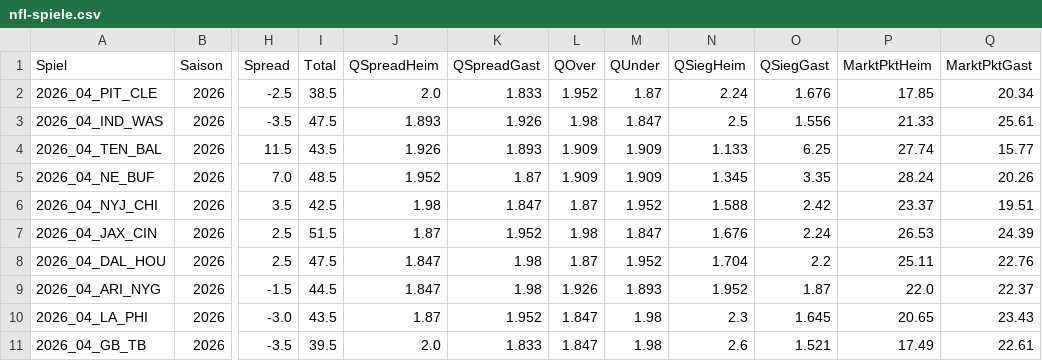
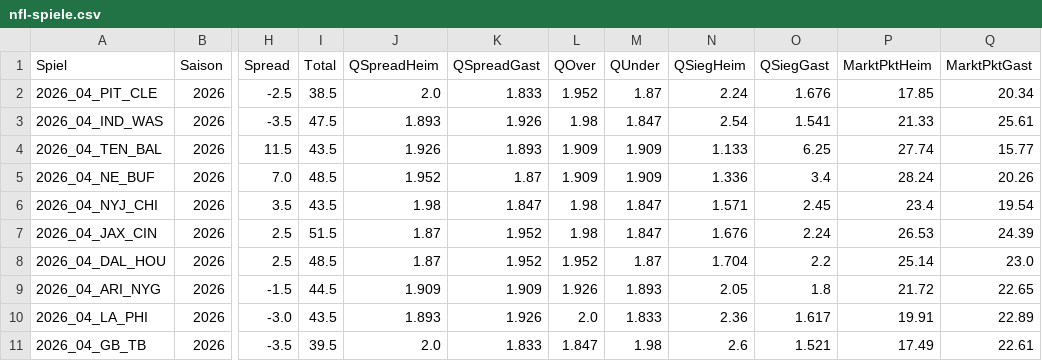
Before and after one commit to gobitodic0007-hash/Wettmodell, a CSV file: daten/nfl-spiele.csv, drawn as a sheet; only a part is shown, gaps mark what is left out; the diff covers the shown part only; the diff names each change by its address in the sheet, - before the commit and + after, or states it on an @@ line.

```diff
--- a/daten/nfl-spiele.csv
+++ b/daten/nfl-spiele.csv
-N3 (QSiegHeim): 2.5
+N3 (QSiegHeim): 2.54
-O3 (QSiegGast): 1.556
+O3 (QSiegGast): 1.541
-N5 (QSiegHeim): 1.345
+N5 (QSiegHeim): 1.336
-O5 (QSiegGast): 3.35
+O5 (QSiegGast): 3.4
-I6 (Total): 42.5
+I6 (Total): 43.5
-L6 (QOver): 1.87
+L6 (QOver): 1.98
-M6 (QUnder): 1.952
+M6 (QUnder): 1.847
-N6 (QSiegHeim): 1.588
+N6 (QSiegHeim): 1.571
-O6 (QSiegGast): 2.42
+O6 (QSiegGast): 2.45
-P6 (MarktPktHeim): 23.37
+P6 (MarktPktHeim): 23.4
-Q6 (MarktPktGast): 19.51
+Q6 (MarktPktGast): 19.54
-I8 (Total): 47.5
+I8 (Total): 48.5
-J8 (QSpreadHeim): 1.847
+J8 (QSpreadHeim): 1.87
-K8 (QSpreadGast): 1.98
+K8 (QSpreadGast): 1.952
-L8 (QOver): 1.87
+L8 (QOver): 1.952
-M8 (QUnder): 1.952
+M8 (QUnder): 1.87
-P8 (MarktPktHeim): 25.11
+P8 (MarktPktHeim): 25.14
-Q8 (MarktPktGast): 22.76
+Q8 (MarktPktGast): 23.0
-J9 (QSpreadHeim): 1.847
+J9 (QSpreadHeim): 1.909
-K9 (QSpreadGast): 1.98
+K9 (QSpreadGast): 1.909
-N9 (QSiegHeim): 1.952
+N9 (QSiegHeim): 2.05
-O9 (QSiegGast): 1.87
+O9 (QSiegGast): 1.8
-P9 (MarktPktHeim): 22.0
+P9 (MarktPktHeim): 21.72
-Q9 (MarktPktGast): 22.37
+Q9 (MarktPktGast): 22.65
-J10 (QSpreadHeim): 1.87
+J10 (QSpreadHeim): 1.893
-K10 (QSpreadGast): 1.952
+K10 (QSpreadGast): 1.926
-L10 (QOver): 1.847
+L10 (QOver): 2.0
-M10 (QUnder): 1.98
+M10 (QUnder): 1.833
-N10 (QSiegHeim): 2.3
+N10 (QSiegHeim): 2.36
-O10 (QSiegGast): 1.645
+O10 (QSiegGast): 1.617
-P10 (MarktPktHeim): 20.65
+P10 (MarktPktHeim): 19.91
-Q10 (MarktPktGast): 23.43
+Q10 (MarktPktGast): 22.89
```
Also changed, not shown: 24 edited cells elsewhere in this file, daten/nfl-linien.csv, daten/nfl-td.csv, 3 other files.
